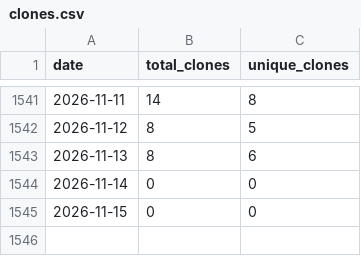
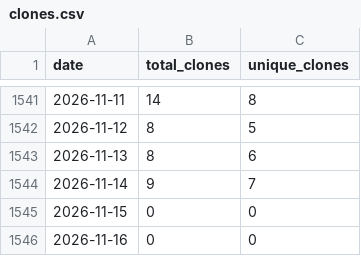
Before and after one commit to wumphlett/COMP-4300, a CSV file: .traffic/clones.csv, drawn as a sheet; only a part is shown, gaps mark what is left out.

Commit message:
Updating repository traffic

```diff
--- a/.traffic/clones.csv
+++ b/.traffic/clones.csv
@@ -1543,3 +1543,4 @@ date,total_clones,unique_clones
 2026-11-13,8,6
-2026-11-14,0,0
+2026-11-14,9,7
 2026-11-15,0,0
+2026-11-16,0,0
```
Also changed, not shown: .traffic/views.csv, 3 other files.
